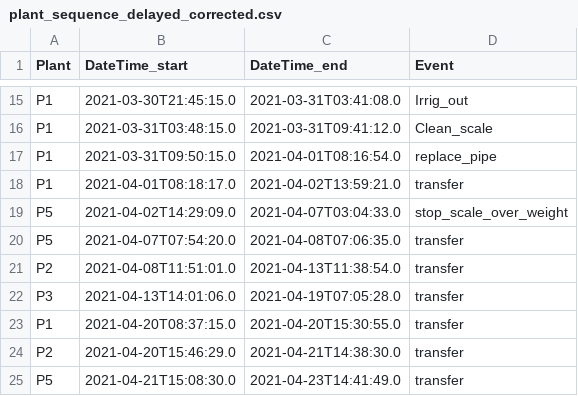
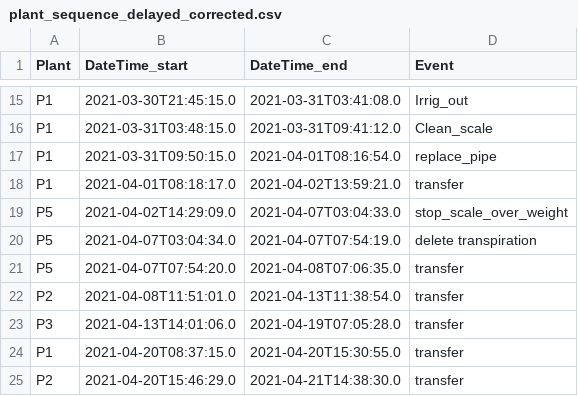
Before and after one commit to PalmStudio/Biophysics_database_palm, a CSV file: 06-transpiration/plant_sequence_delayed_corrected.csv, drawn as a sheet; only a part is shown, gaps mark what is left out; the shorter side is filled out with more unchanged rows.

Commit message:
update sequencePlantMicro
add the sequence without scale to get the scenario for CO2 flux

```diff
--- a/06-transpiration/plant_sequence_delayed_corrected.csv
+++ b/06-transpiration/plant_sequence_delayed_corrected.csv
@@ -19,2 +19,3 @@ P1,2021-04-01T08:18:17.0,2021-04-02T13:59:21.0,transfer
 P5,2021-04-02T14:29:09.0,2021-04-07T03:04:33.0,stop_scale_over_weight
+P5,2021-04-07T03:04:34.0,2021-04-07T07:54:19.0,delete transpiration
 P5,2021-04-07T07:54:20.0,2021-04-08T07:06:35.0,transfer
```
Also changed, not shown: 00-data/scenario_sequence/SequencePlanteMicro3.csv, 5 other files.
